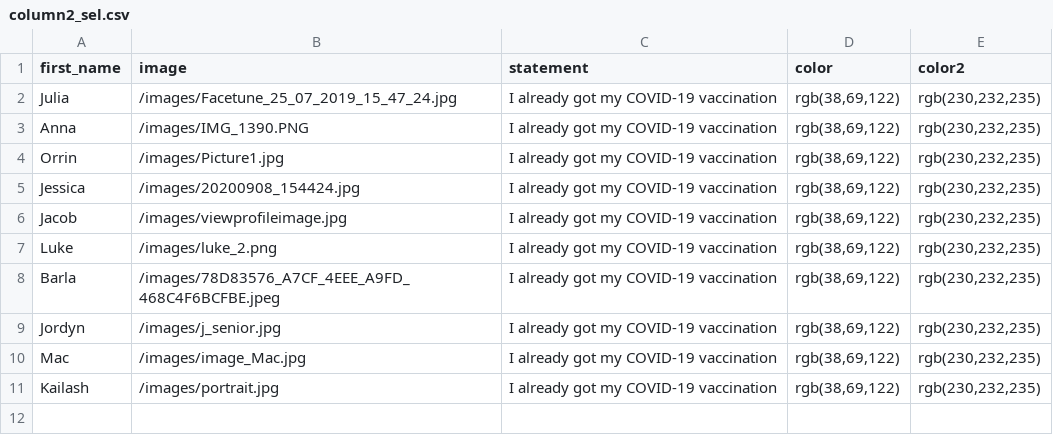
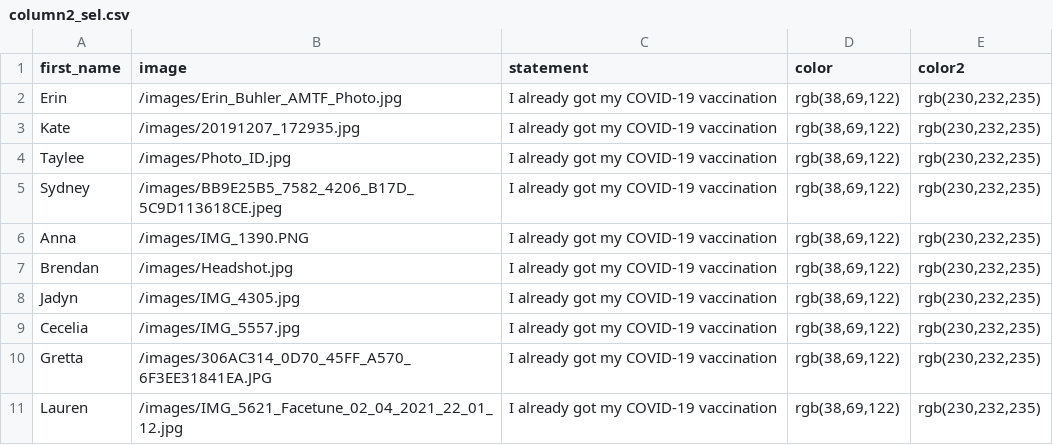
Before and after one commit to MSUsurvey/practice, a CSV file: _data/column2_sel.csv, drawn as a sheet.

```diff
--- a/_data/column2_sel.csv
+++ b/_data/column2_sel.csv
@@ -1,11 +1,11 @@
 first_name,image,statement,color,color2
-"Julia","/images/Facetune_25_07_2019_15_47_24.jpg","I already got my COVID-19 vaccination","rgb(38,69,122)","rgb(230,232,235)"
+"Erin","/images/Erin_Buhler_AMTF_Photo.jpg","I already got my COVID-19 vaccination","rgb(38,69,122)","rgb(230,232,235)"
+"Kate","/images/20191207_172935.jpg","I already got my COVID-19 vaccination","rgb(38,69,122)","rgb(230,232,235)"
+"Taylee","/images/Photo_ID.jpg","I already got my COVID-19 vaccination","rgb(38,69,122)","rgb(230,232,235)"
+"Sydney","/images/BB9E25B5_7582_4206_B17D_5C9D113618CE.jpeg","I already got my COVID-19 vaccination","rgb(38,69,122)","rgb(230,232,235)"
 "Anna","/images/IMG_1390.PNG","I already got my COVID-19 vaccination","rgb(38,69,122)","rgb(230,232,235)"
-"Orrin","/images/Picture1.jpg","I already got my COVID-19 vaccination","rgb(38,69,122)","rgb(230,232,235)"
-"Jessica","/images/20200908_154424.jpg","I already got my COVID-19 vaccination","rgb(38,69,122)","rgb(230,232,235)"
-"Jacob","/images/viewprofileimage.jpg","I already got my COVID-19 vaccination","rgb(38,69,122)","rgb(230,232,235)"
-"Luke","/images/luke_2.png","I already got my COVID-19 vaccination","rgb(38,69,122)","rgb(230,232,235)"
-"Barla","/images/78D83576_A7CF_4EEE_A9FD_468C4F6BCFBE.jpeg","I already got my COVID-19 vaccination","rgb(38,69,122)","rgb(230,232,235)"
-"Jordyn","/images/j_senior.jpg","I already got my COVID-19 vaccination","rgb(38,69,122)","rgb(230,232,235)"
-"Mac","/images/image_Mac.jpg","I already got my COVID-19 vaccination","rgb(38,69,122)","rgb(230,232,235)"
-"Kailash","/images/portrait.jpg","I already got my COVID-19 vaccination","rgb(38,69,122)","rgb(230,232,235)"
+"Brendan","/images/Headshot.jpg","I already got my COVID-19 vaccination","rgb(38,69,122)","rgb(230,232,235)"
+"Jadyn","/images/IMG_4305.jpg","I already got my COVID-19 vaccination","rgb(38,69,122)","rgb(230,232,235)"
+"Cecelia","/images/IMG_5557.jpg","I already got my COVID-19 vaccination","rgb(38,69,122)","rgb(230,232,235)"
+"Gretta","/images/306AC314_0D70_45FF_A570_6F3EE31841EA.JPG","I already got my COVID-19 vaccination","rgb(38,69,122)","rgb(230,232,235)"
+"Lauren","/images/IMG_5621_Facetune_02_04_2021_22_01_12.jpg","I already got my COVID-19 vaccination","rgb(38,69,122)","rgb(230,232,235)"
```
Also changed, not shown: _data/column1_sel.csv, _data/column3_sel.csv, 2 other files.
